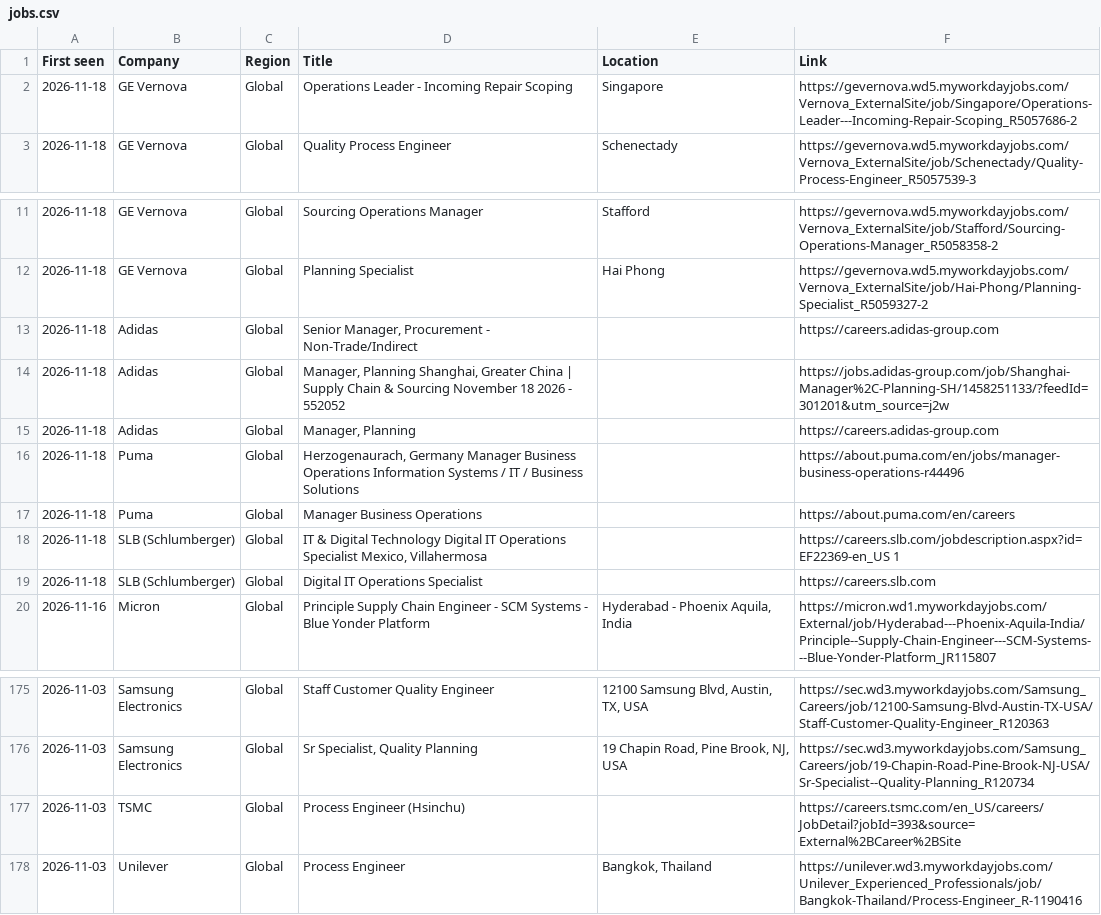
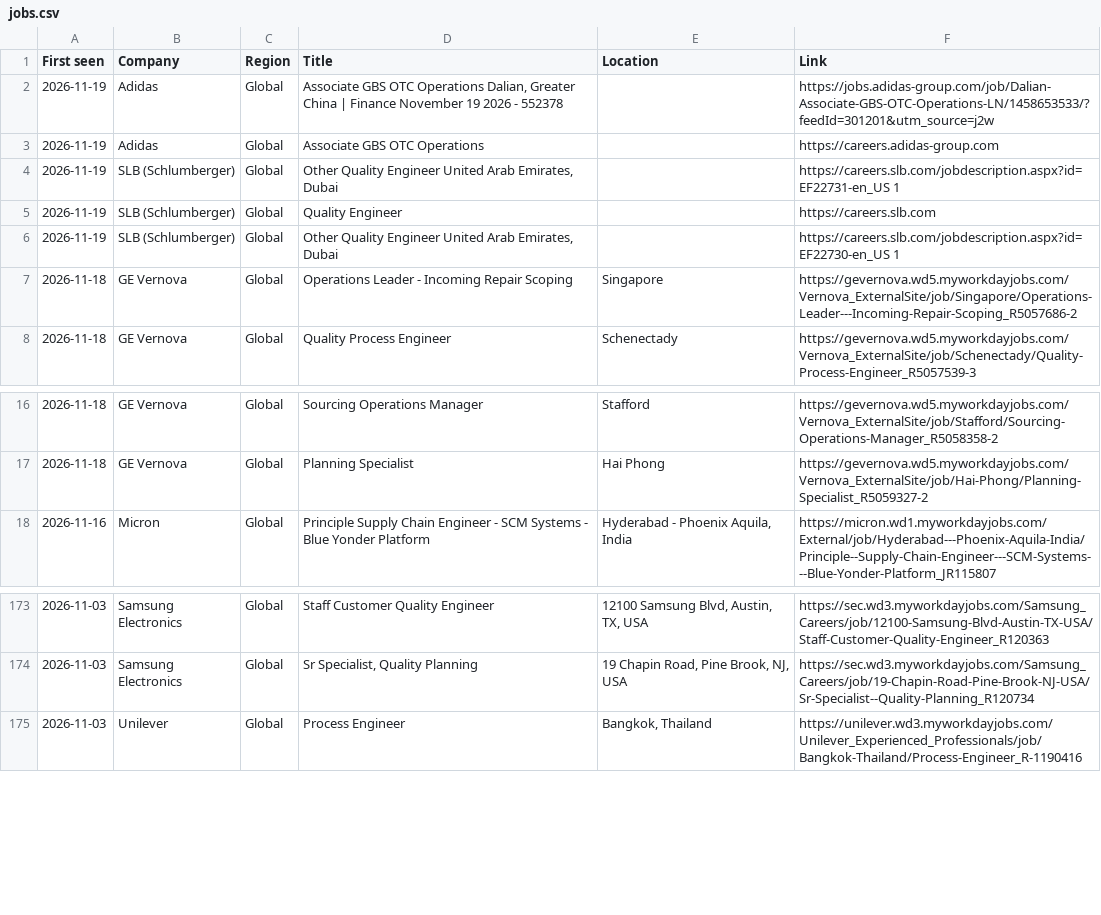
Before and after one commit to saimomsadek2002-lab/ipe-job-tracker, a CSV file: data/jobs.csv, drawn as a sheet; only a part is shown, gaps mark what is left out; removed rows and columns are numbered as before the commit, all else as after; the diff names each change by its address in the sheet, - before the commit and + after, or states it on an @@ line.

```diff
--- a/data/jobs.csv
+++ b/data/jobs.csv
+row 2: 2026-11-19 | Adidas | Global | Associate GBS OTC Operations Dalian, Greater China | Finance November 19 2026 - 552378 |  | https://jobs.adidas-group.com/job/Dalian-Associate-GBS-OTC-Operations-LN/1458653533/?feedId=301201&utm_source=j2w
+row 3: 2026-11-19 | Adidas | Global | Associate GBS OTC Operations |  | https://careers.adidas-group.com
+row 4: 2026-11-19 | SLB (Schlumberger) | Global | Other Quality Engineer United Arab Emirates, Dubai |  | https://careers.slb.com/jobdescription.aspx?id=EF22731-en_US 1
+row 5: 2026-11-19 | SLB (Schlumberger) | Global | Quality Engineer |  | https://careers.slb.com
+row 6: 2026-11-19 | SLB (Schlumberger) | Global | Other Quality Engineer United Arab Emirates, Dubai |  | https://careers.slb.com/jobdescription.aspx?id=EF22730-en_US 1
-row 13: 2026-11-18 | Adidas | Global | Senior Manager, Procurement - Non-Trade/Indirect |  | https://careers.adidas-group.com
-row 14: 2026-11-18 | Adidas | Global | Manager, Planning Shanghai, Greater China | Supply Chain & Sourcing November 18 2026 - 552052 |  | https://jobs.adidas-group.com/job/Shanghai-Manager%2C-Planning-SH/1458251133/?feedId=301201&utm_source=j2w
-row 15: 2026-11-18 | Adidas | Global | Manager, Planning |  | https://careers.adidas-group.com
-row 16: 2026-11-18 | Puma | Global | Herzogenaurach, Germany Manager Business Operations Information Systems / IT / Business Solutions |  | https://about.puma.com/en/jobs/manager-business-operations-r44496
-row 17: 2026-11-18 | Puma | Global | Manager Business Operations |  | https://about.puma.com/en/careers
-row 18: 2026-11-18 | SLB (Schlumberger) | Global | IT & Digital Technology Digital IT Operations Specialist Mexico, Villahermosa |  | https://careers.slb.com/jobdescription.aspx?id=EF22369-en_US 1
-row 19: 2026-11-18 | SLB (Schlumberger) | Global | Digital IT Operations Specialist |  | https://careers.slb.com
-row 177: 2026-11-03 | TSMC | Global | Process Engineer (Hsinchu) |  | https://careers.tsmc.com/en_US/careers/JobDetail?jobId=393&source=External%2BCareer%2BSite
```
Also changed, not shown: 2 other files.
